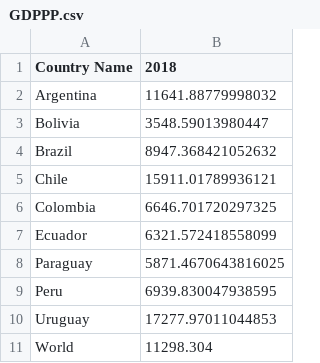
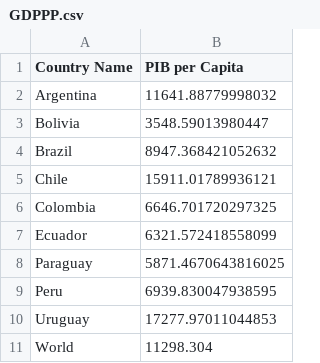
Before and after one commit to giolikescookies/EPGE, a CSV file: GDPPP.csv, drawn as a sheet.

Commit message:
Update GDPPP.csv

```diff
--- a/GDPPP.csv
+++ b/GDPPP.csv
@@ -1,2 +1,2 @@
-Country Name, 2018
+Country Name, PIB per Capita
 Argentina, 11641.88779998032
```
